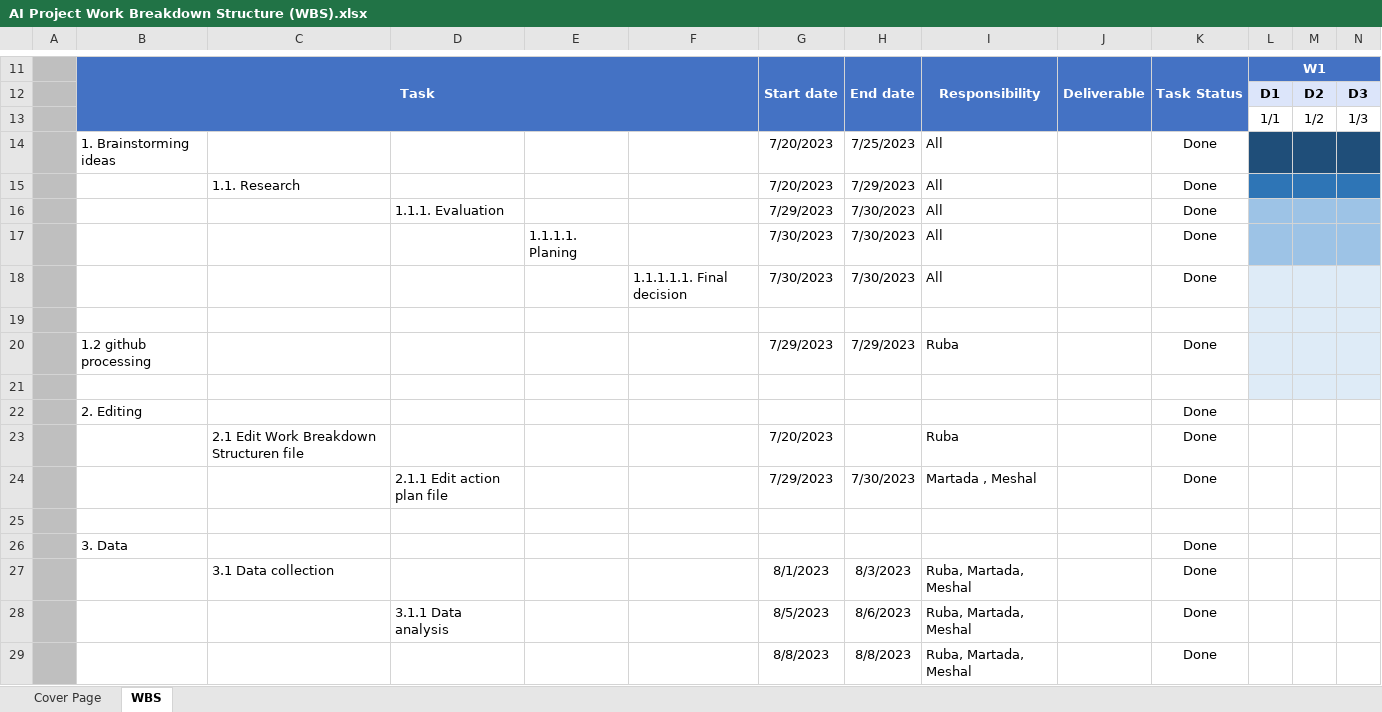
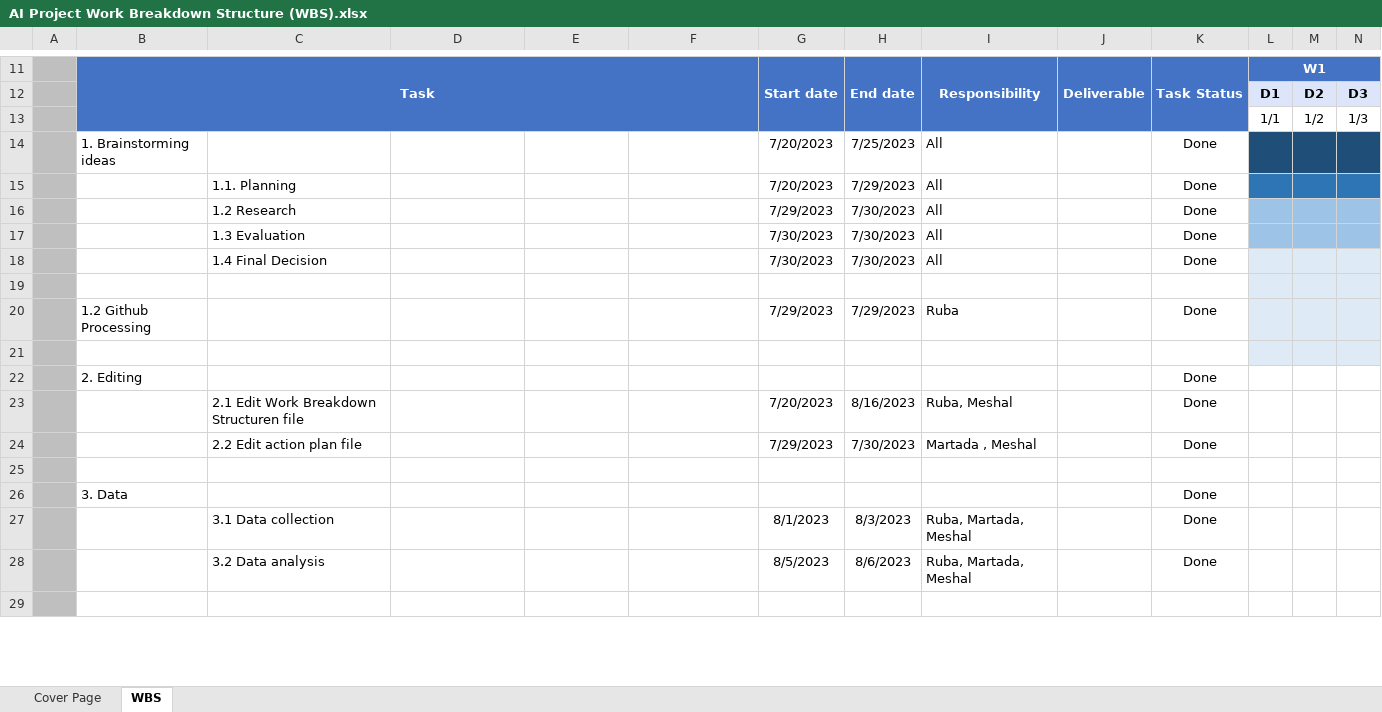
Before and after one commit to RubaALmohya/SIC-AI-KSA-2023, an Excel workbook: AI Project Work Breakdown Structure (WBS).xlsx, sheet WBS, drawn as a sheet; only a part is shown, gaps mark what is left out; values as stored, in another font and other column widths than the file's, no borders; charts and pictures not drawn; rows hold the shown columns only; the diff covers the shown part only; the diff names each change by its address in the sheet, - before the commit and + after, or states it on an @@ line.

```diff
--- a/AI Project Work Breakdown Structure (WBS).xlsx (sheet WBS)
+++ b/AI Project Work Breakdown Structure (WBS).xlsx (sheet WBS)
-C15: 1.1. Research
+C15: 1.1. Planning
-C16: (empty)
+C16: 1.2 Research
-D16: 1.1.1. Evaluation
+D16: (empty)
-C17: (empty)
+C17: 1.3 Evaluation
-E17: 1.1.1.1. Planing
+E17: (empty)
-C18: (empty)
+C18: 1.4 Final Decision
-F18: 1.1.1.1.1. Final decision
+F18: (empty)
-B20 (Task): 1.2 github processing
+B20 (Task): 1.2 Github Processing
-H23 (End date): (empty)
+H23 (End date): 8/16/2023
-I23 (Responsibility): Ruba
+I23 (Responsibility): Ruba, Meshal
-C24: (empty)
+C24: 2.2 Edit action plan file
-D24: 2.1.1 Edit action plan file
+D24: (empty)
-C28: (empty)
+C28: 3.2 Data analysis
-D28: 3.1.1 Data analysis
+D28: (empty)
-row 29:  |  |  |  |  |  | 8/8/2023 | 8/8/2023 | Ruba, Martada, Meshal |  | Done
+row 29: (empty)
```
Also changed, not shown: 12 added rows, 3 removed rows, 16 edited cells and cell formats elsewhere in this sheet, 1 other file.
